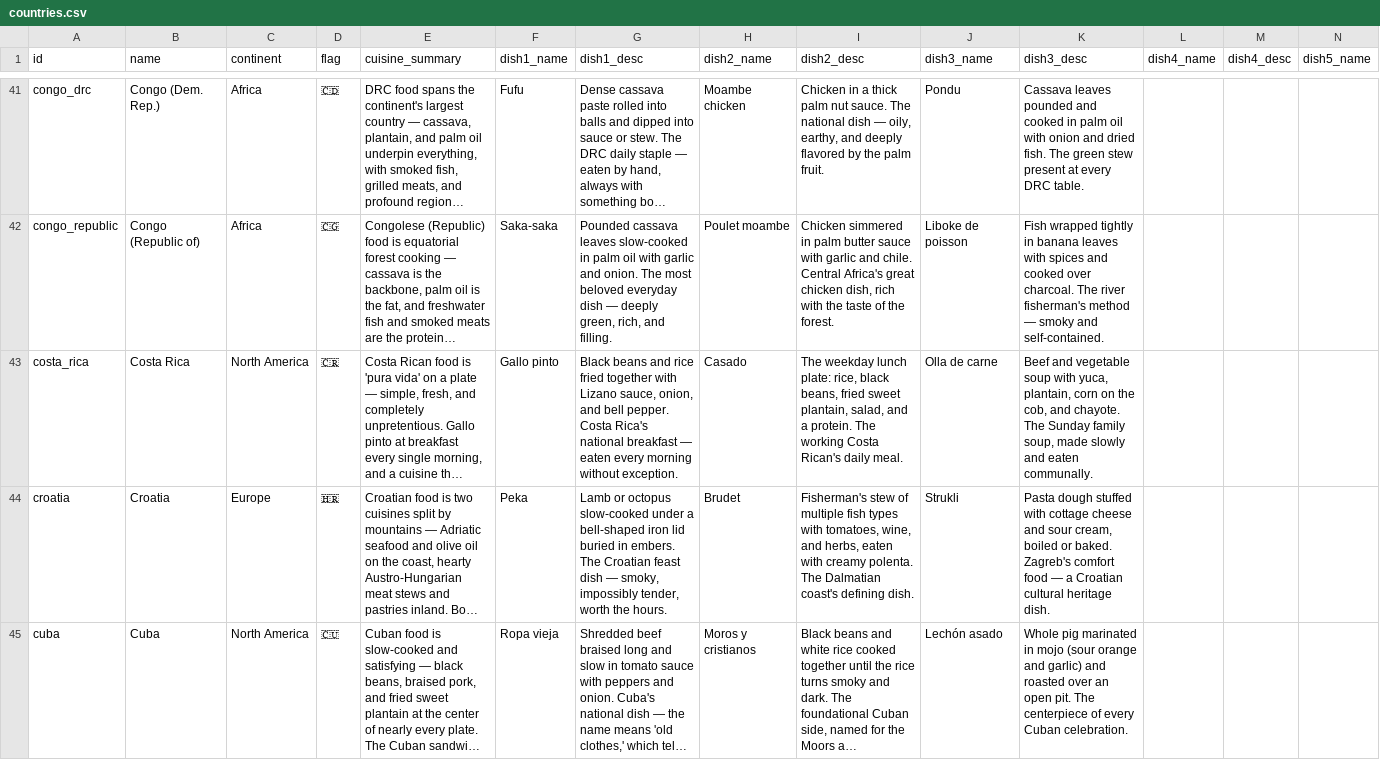
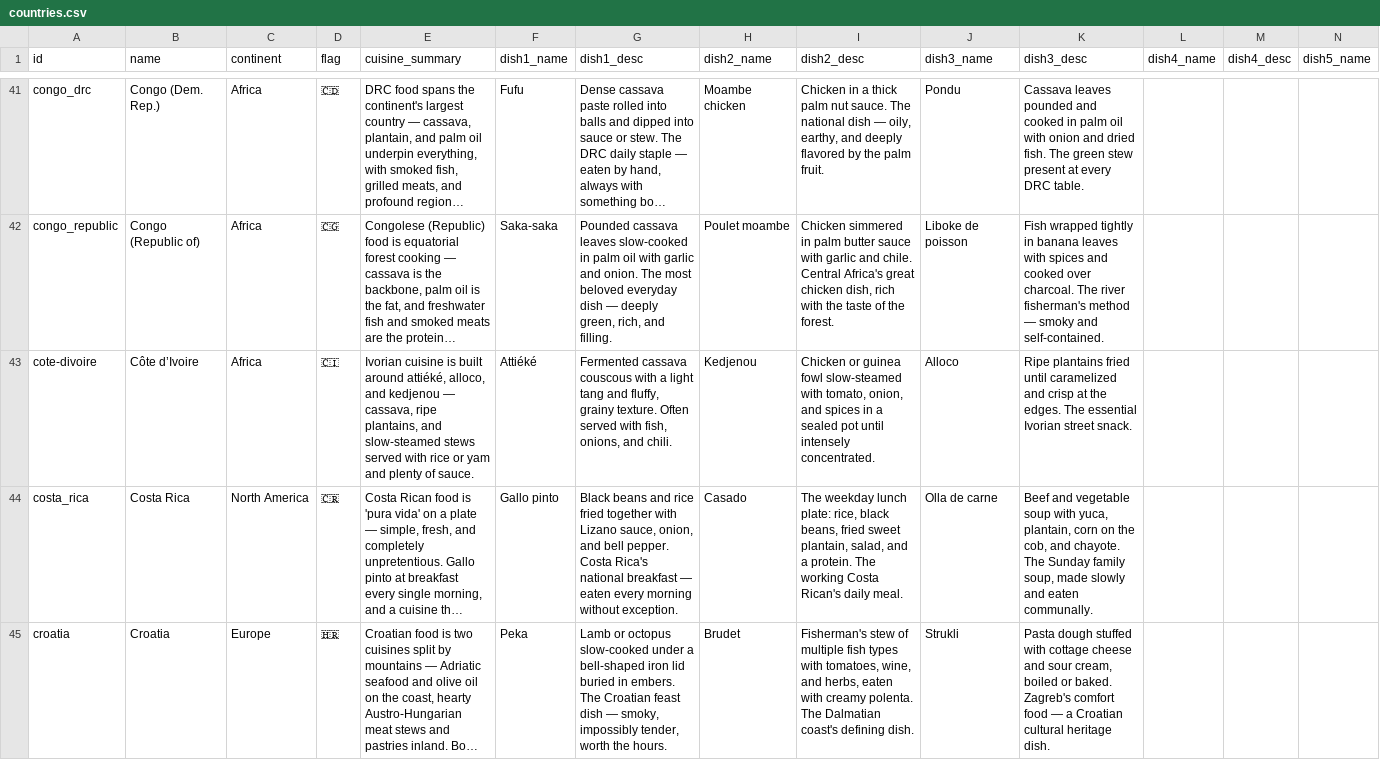
Before and after one commit to suman-hazra/tastemapsf, a CSV file: data/countries.csv, drawn as a sheet; only a part is shown, gaps mark what is left out; the shorter side is filled out with more unchanged rows; long unchanged cells end in …; rows hold the shown columns only; the diff names each change by its address in the sheet, - before the commit and + after, or states it on an @@ line.

Commit message:
Add Côte d'Ivoire

```diff
--- a/data/countries.csv
+++ b/data/countries.csv
+row 43: cote-divoire | Côte d’Ivoire | Africa | 🇨🇮 | Ivorian cuisine is built around attiéké, alloco, and kedjenou — cassava, ripe plantains, and slow-steamed stews served with rice or yam and plenty of sauce. | Attiéké | Fermented cassava couscous with a light tang and fluffy, grainy texture. Often served with fish, onions, and chili. | Kedjenou | Chicken or guinea fowl slow-steamed with tomato, onion, and spices in a sealed pot until intensely concentrated. | Alloco | Ripe plantains fried until caramelized and crisp at the edges. The essential Ivorian street snack.
```
Also changed, not shown: 2 other files.
